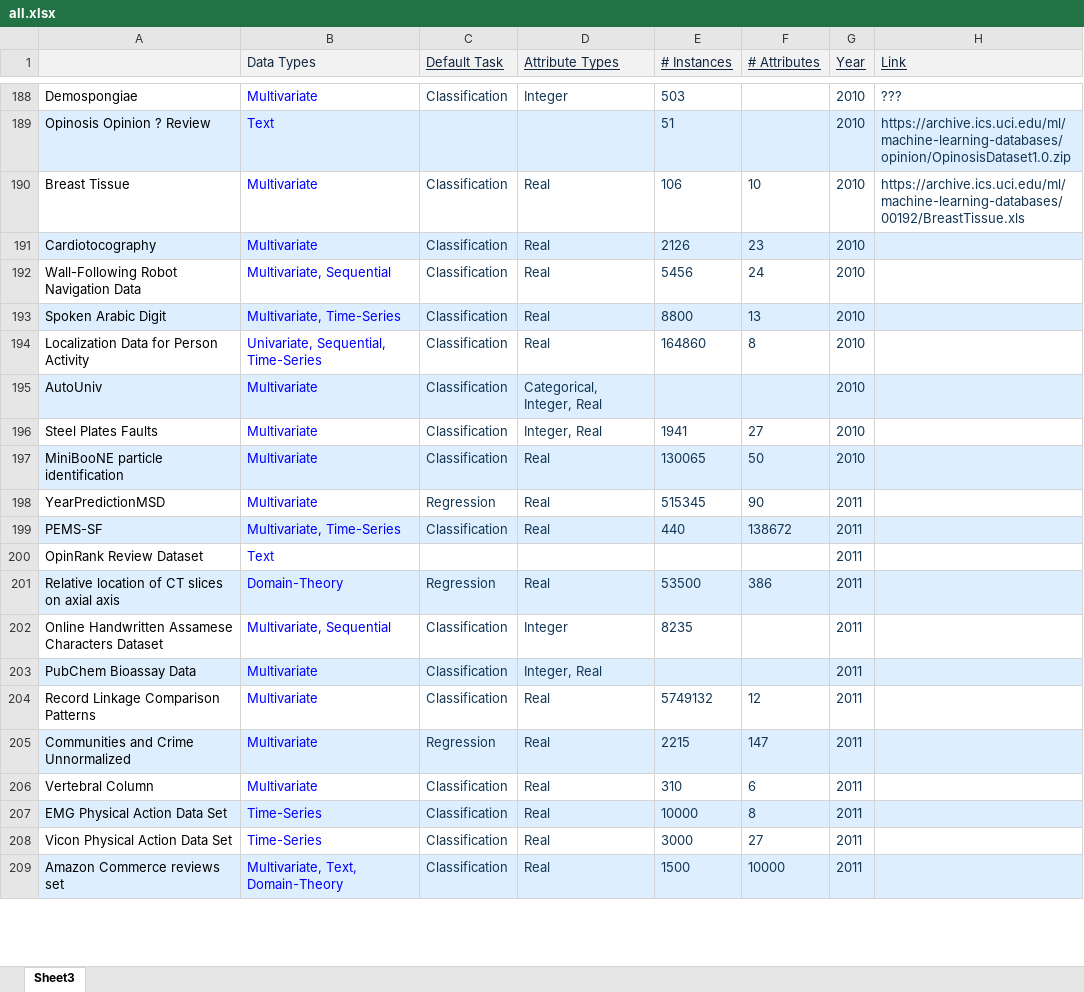
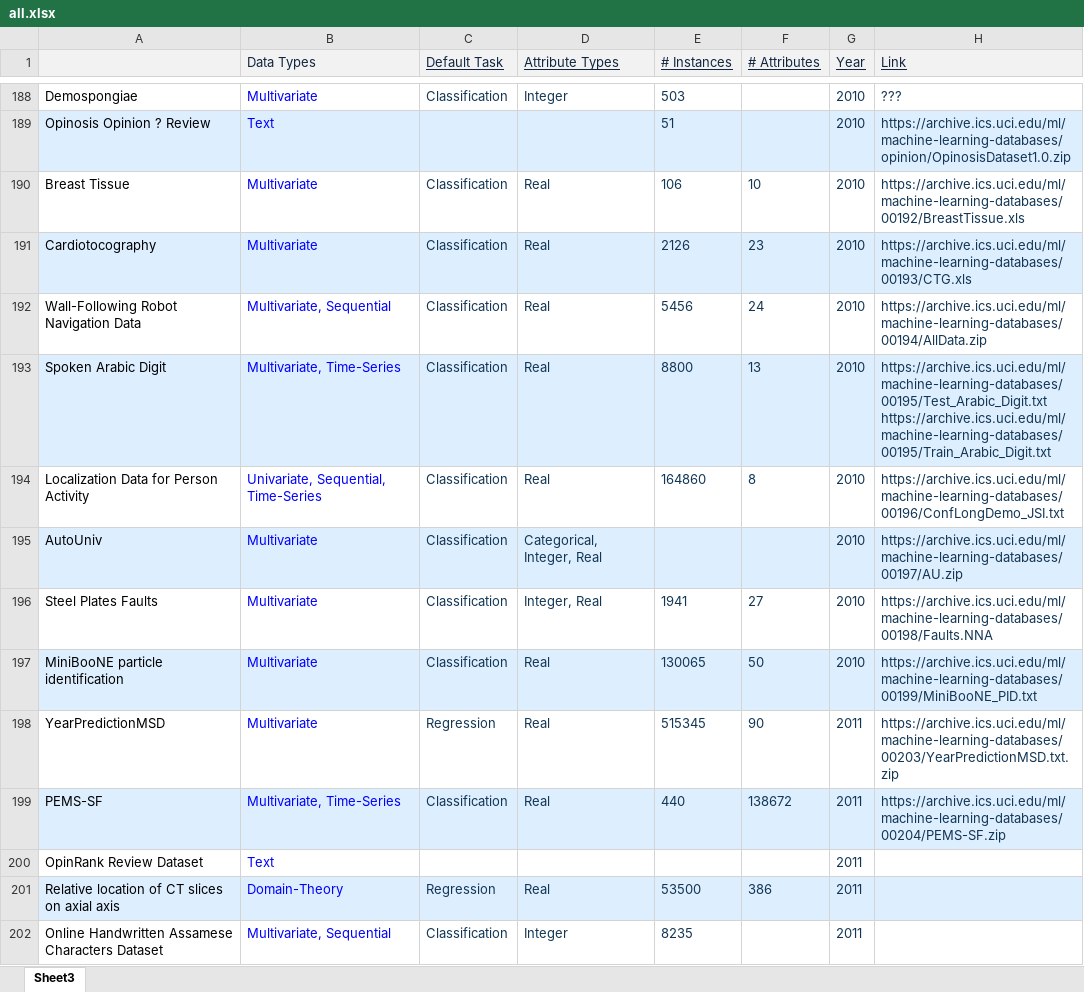
Before and after one commit to AhmedGHDev/UCI_ML, an Excel workbook: all.xlsx, sheet Sheet3, drawn as a sheet; only a part is shown, gaps mark what is left out; the shorter side is filled out with more unchanged rows; values as stored, in another font and other column widths than the file's, no borders; ↵ is a line break in a cell; the diff names each change by its address in the sheet, - before the commit and + after, or states it on an @@ line.

```diff
--- a/all.xlsx (sheet Sheet3)
+++ b/all.xlsx (sheet Sheet3)
-H191 (Link): (empty)
+H191 (Link): https://archive.ics.uci.edu/ml/machine-learning-databases/00193/CTG.xls
-H192 (Link): (empty)
+H192 (Link): https://archive.ics.uci.edu/ml/machine-learning-databases/00194/AllData.zip
-H193 (Link): (empty)
+H193 (Link): https://archive.ics.uci.edu/ml/machine-learning-databases/00195/Test_Arabic_Digit.txt ↵ https://archive.ics.uci.edu/ml/machine-learning-databases/00195/Train_Arabic_Digit.txt
-H194 (Link): (empty)
+H194 (Link): https://archive.ics.uci.edu/ml/machine-learning-databases/00196/ConfLongDemo_JSI.txt
-H195 (Link): (empty)
+H195 (Link): https://archive.ics.uci.edu/ml/machine-learning-databases/00197/AU.zip
-H196 (Link): (empty)
+H196 (Link): https://archive.ics.uci.edu/ml/machine-learning-databases/00198/Faults.NNA
-H197 (Link): (empty)
+H197 (Link): https://archive.ics.uci.edu/ml/machine-learning-databases/00199/MiniBooNE_PID.txt
-H198 (Link): (empty)
+H198 (Link): https://archive.ics.uci.edu/ml/machine-learning-databases/00203/YearPredictionMSD.txt.zip
-H199 (Link): (empty)
+H199 (Link): https://archive.ics.uci.edu/ml/machine-learning-databases/00204/PEMS-SF.zip
```
Also changed, not shown: 10 other files.
